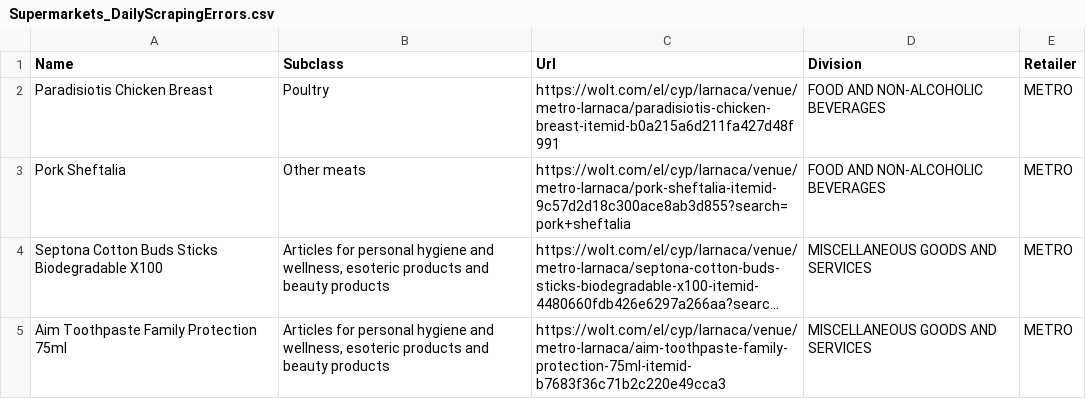
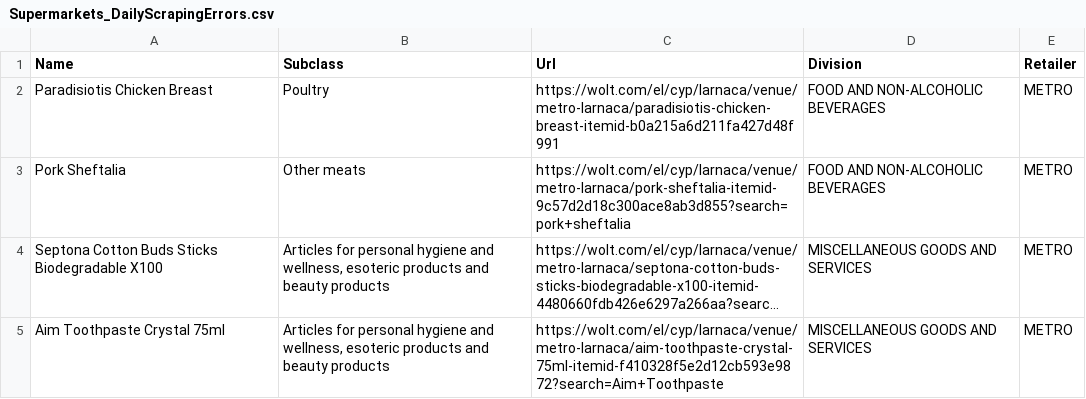
Before and after one commit to maria-papz/BillionPricesCyprusScrape, a CSV file: e-kalathi-cy/Supermarkets_DailyScrapingErrors.csv, drawn as a sheet; long unchanged cells end in …; the diff names each change by its address in the sheet, - before the commit and + after, or states it on an @@ line.

Commit message:
Update Supermarkets_DailyScrapingErrors.csv

```diff
--- a/e-kalathi-cy/Supermarkets_DailyScrapingErrors.csv
+++ b/e-kalathi-cy/Supermarkets_DailyScrapingErrors.csv
-A5 (Name): Aim Toothpaste Family Protection 75ml
+A5 (Name): Aim Toothpaste Crystal 75ml
-C5 (Url): https://wolt.com/el/cyp/larnaca/venue/metro-larnaca/aim-toothpaste-family-protection-75ml-itemid-b7683f36c71b2c220e49cca3
+C5 (Url): https://wolt.com/el/cyp/larnaca/venue/metro-larnaca/aim-toothpaste-crystal-75ml-itemid-f410328f5e2d12cb593e9872?search=Aim+Toothpaste
```
